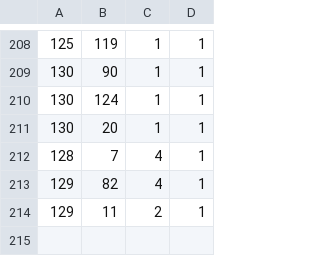
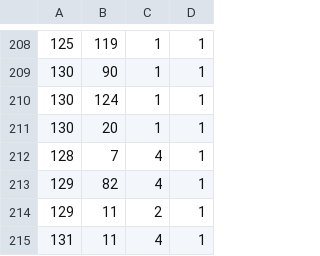
Before and after one commit to Yeupho/GOLEMS, a CSV file: db/datafiles/CustomerEventProduct.csv, drawn as a sheet; only a part is shown, gaps mark what is left out; the diff names each change by its address in the sheet, - before the commit and + after, or states it on an @@ line.

Commit message:
Update CustomerEventProduct.csv

```diff
--- a/db/datafiles/CustomerEventProduct.csv
+++ b/db/datafiles/CustomerEventProduct.csv
+row 215: 131 | 11 | 4 | 1
```
